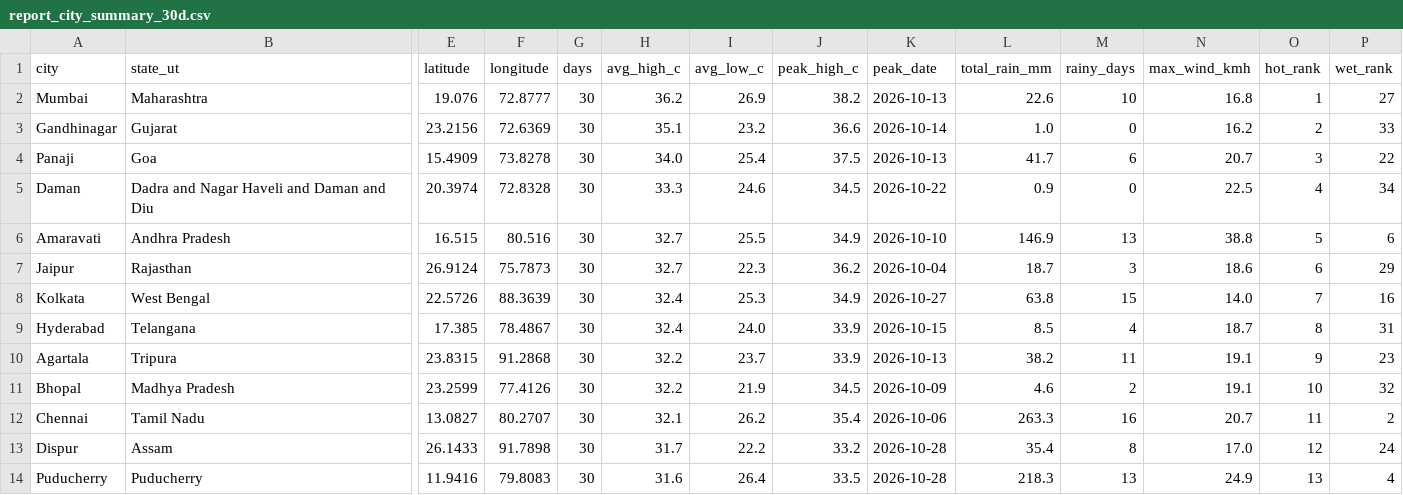
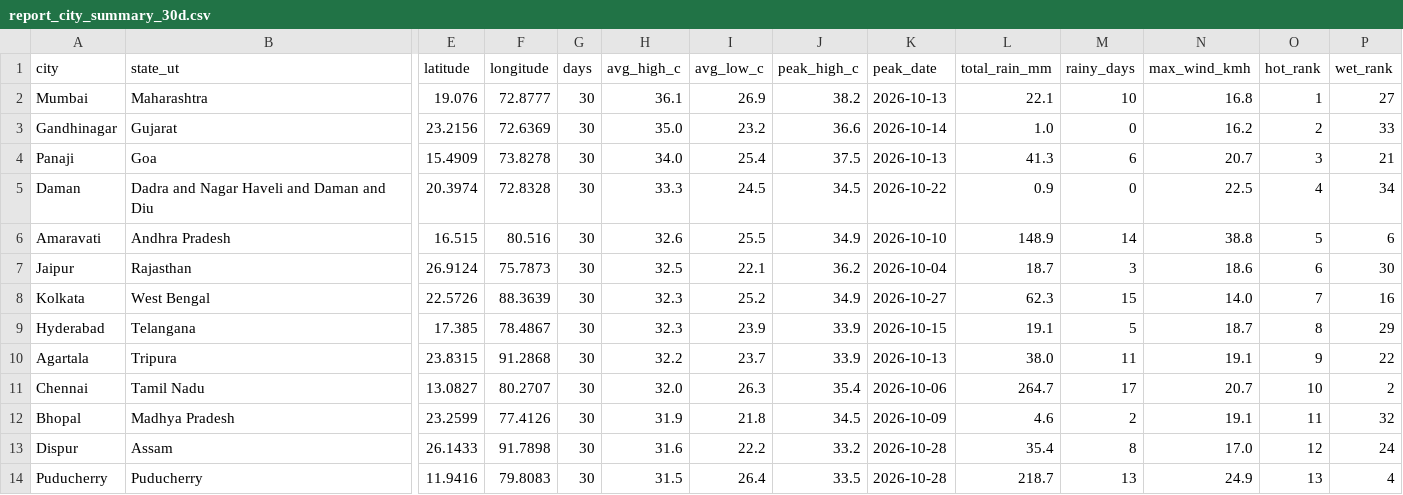
Before and after one commit to srishti-portfolio/weather-analysis-dashboard, a CSV file: powerbi/data/report_city_summary_30d.csv, drawn as a sheet; only a part is shown, gaps mark what is left out; removed rows and columns are numbered as before the commit, all else as after; rows hold the shown columns only; the diff covers the shown part only; the diff names each change by its address in the sheet, - before the commit and + after, or states it on an @@ line.

```diff
--- a/powerbi/data/report_city_summary_30d.csv
+++ b/powerbi/data/report_city_summary_30d.csv
-H2 (avg_high_c): 36.2
+H2 (avg_high_c): 36.1
-L2 (total_rain_mm): 22.6
+L2 (total_rain_mm): 22.1
-H3 (avg_high_c): 35.1
+H3 (avg_high_c): 35.0
-L4 (total_rain_mm): 41.7
+L4 (total_rain_mm): 41.3
-P4 (wet_rank): 22
+P4 (wet_rank): 21
-I5 (avg_low_c): 24.6
+I5 (avg_low_c): 24.5
-H6 (avg_high_c): 32.7
+H6 (avg_high_c): 32.6
-L6 (total_rain_mm): 146.9
+L6 (total_rain_mm): 148.9
-M6 (rainy_days): 13
+M6 (rainy_days): 14
-H7 (avg_high_c): 32.7
+H7 (avg_high_c): 32.5
-I7 (avg_low_c): 22.3
+I7 (avg_low_c): 22.1
-P7 (wet_rank): 29
+P7 (wet_rank): 30
-H8:H9 (avg_high_c): 32.4
+H8:H9 (avg_high_c): 32.3
-I8 (avg_low_c): 25.3
+I8 (avg_low_c): 25.2
-L8 (total_rain_mm): 63.8
+L8 (total_rain_mm): 62.3
-I9 (avg_low_c): 24.0
+I9 (avg_low_c): 23.9
-L9 (total_rain_mm): 8.5
+L9 (total_rain_mm): 19.1
-M9 (rainy_days): 4
+M9 (rainy_days): 5
-P9 (wet_rank): 31
+P9 (wet_rank): 29
-L10 (total_rain_mm): 38.2
+L10 (total_rain_mm): 38.0
-P10 (wet_rank): 23
+P10 (wet_rank): 22
+row 11: Chennai | Tamil Nadu | 13.0827 | 80.2707 | 30 | 32.0 | 26.3 | 35.4 | 2026-10-06 | 264.7 | 17 | 20.7 | 10 | 2
-H12 (avg_high_c): 32.2
+H12 (avg_high_c): 31.9
-I12 (avg_low_c): 21.9
+I12 (avg_low_c): 21.8
-O12 (hot_rank): 10
+O12 (hot_rank): 11
-row 12: Chennai | Tamil Nadu | 13.0827 | 80.2707 | 30 | 32.1 | 26.2 | 35.4 | 2026-10-06 | 263.3 | 16 | 20.7 | 11 | 2
-H13 (avg_high_c): 31.7
+H13 (avg_high_c): 31.6
-H14 (avg_high_c): 31.6
+H14 (avg_high_c): 31.5
-L14 (total_rain_mm): 218.3
+L14 (total_rain_mm): 218.7
```
Also changed, not shown: 72 edited cells elsewhere in this file, powerbi/data/pipeline_runs.csv, powerbi/data/report_daily_trend.csv, 6 other files.
